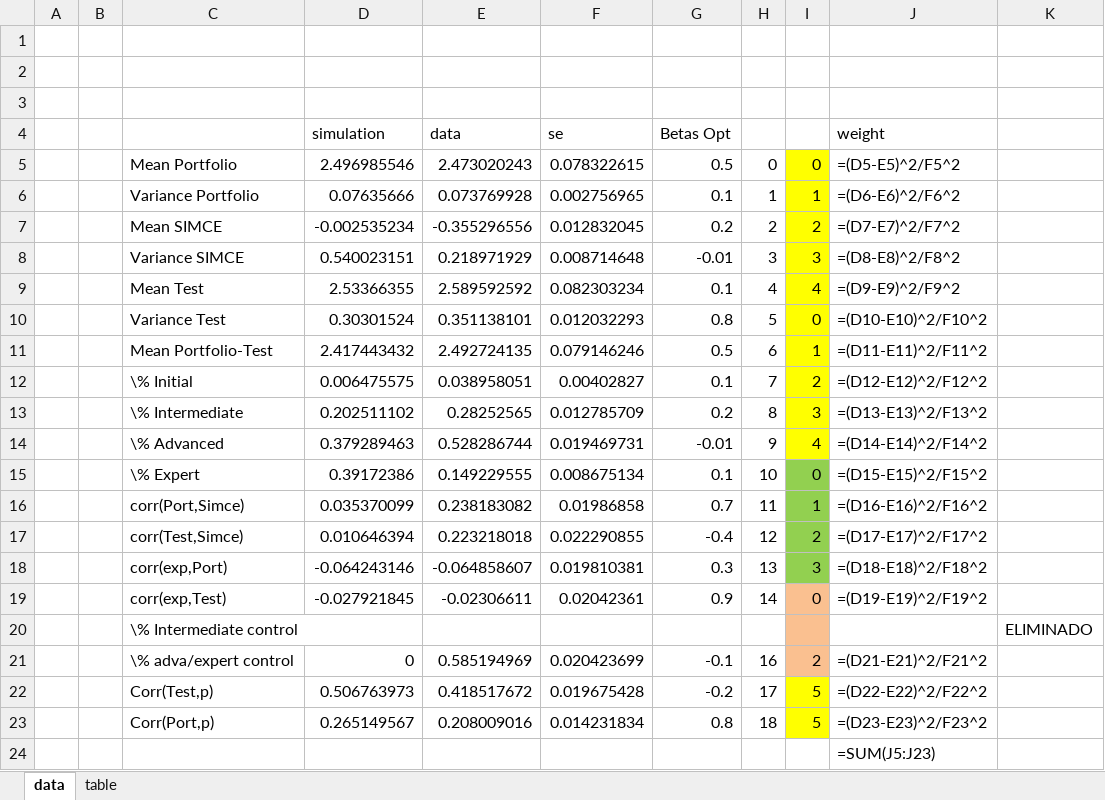
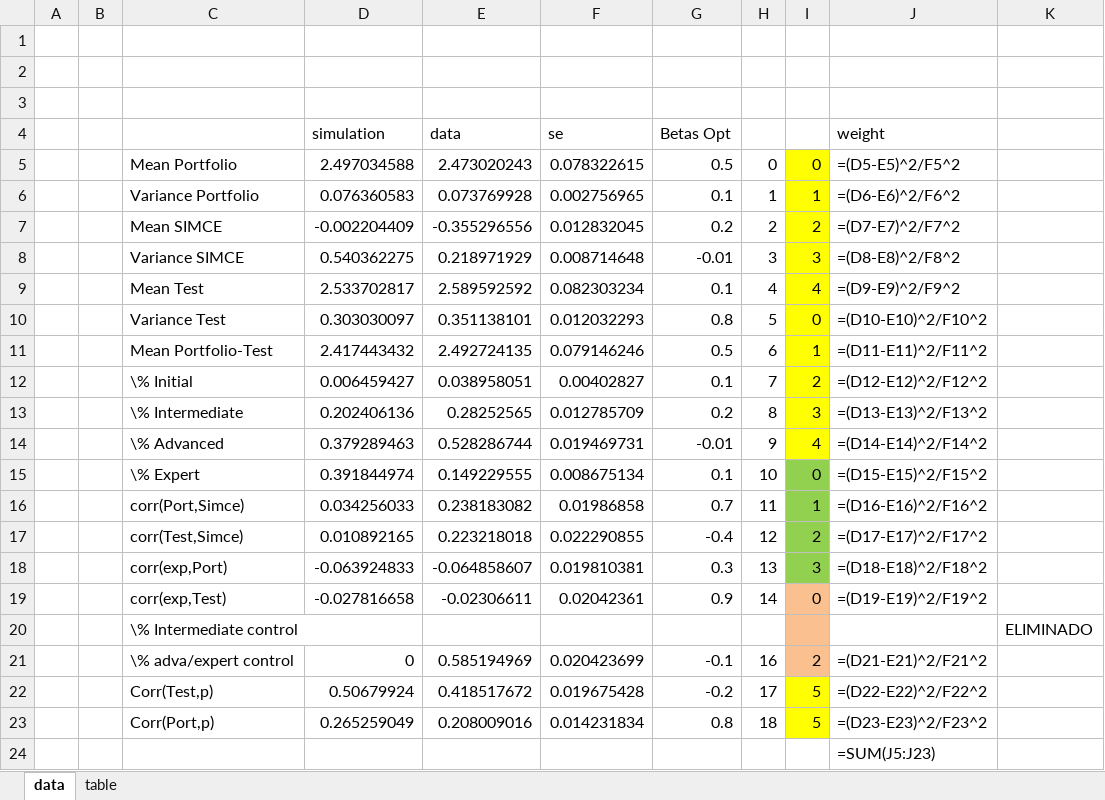
Before and after one commit to jorginho84/teachers, an Excel workbook: Outcomes.xlsx, sheet data, drawn as a sheet; values as stored, in another font and other column widths than the file's, no borders; formulas without a stored value are shown as written; the diff names each change by its address in the sheet, - before the commit and + after, or states it on an @@ line.

```diff
--- a/Outcomes.xlsx (sheet data)
+++ b/Outcomes.xlsx (sheet data)
-D5 (simulation): 2.496985546
+D5 (simulation): 2.497034588
-D6 (simulation): 0.07635666
+D6 (simulation): 0.076360583
-D7 (simulation): -0.002535234
+D7 (simulation): -0.002204409
-D8 (simulation): 0.540023151
+D8 (simulation): 0.540362275
-D9 (simulation): 2.53366355
+D9 (simulation): 2.533702817
-D10 (simulation): 0.30301524
+D10 (simulation): 0.303030097
-D12 (simulation): 0.006475575
+D12 (simulation): 0.006459427
-D13 (simulation): 0.202511102
+D13 (simulation): 0.202406136
-D15 (simulation): 0.39172386
+D15 (simulation): 0.391844974
-D16 (simulation): 0.035370099
+D16 (simulation): 0.034256033
-D17 (simulation): 0.010646394
+D17 (simulation): 0.010892165
-D18 (simulation): -0.064243146
+D18 (simulation): -0.063924833
-D19 (simulation): -0.027921845
+D19 (simulation): -0.027816658
-D22 (simulation): 0.506763973
+D22 (simulation): 0.50679924
-D23 (simulation): 0.265149567
+D23 (simulation): 0.265259049
```
Also changed, not shown: 3 other files.
